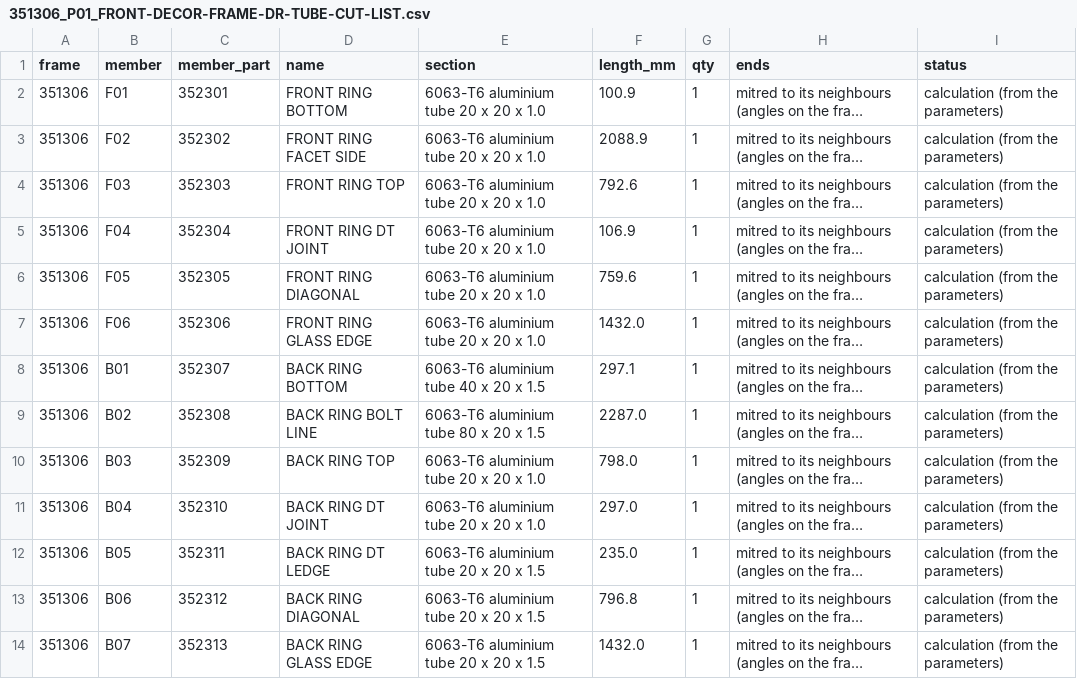
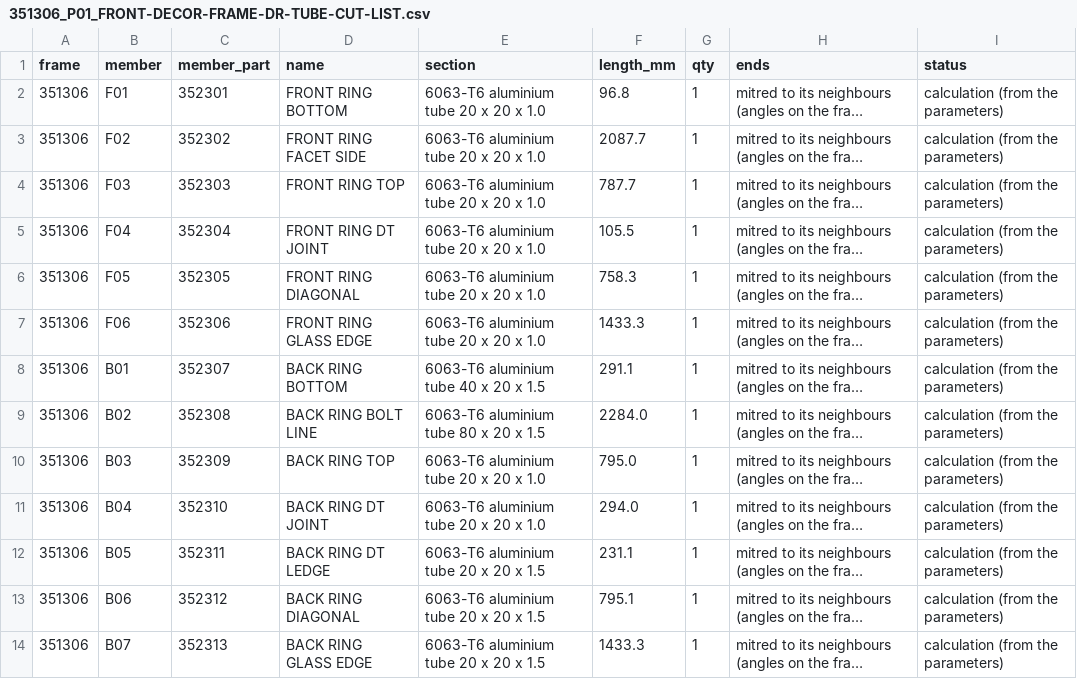
Before and after one commit to autonomous-ai/spaceship, a CSV file: v2/03-Manufacturing/front/351306_P01_FRONT-DECOR-FRAME-DR-TUBE-CUT-LIST.csv, drawn as a sheet; only a part is shown; long unchanged cells end in …; the diff covers the shown part only; the diff names each change by its address in the sheet, - before the commit and + after, or states it on an @@ line.

```diff
--- a/v2/03-Manufacturing/front/351306_P01_FRONT-DECOR-FRAME-DR-TUBE-CUT-LIST.csv
+++ b/v2/03-Manufacturing/front/351306_P01_FRONT-DECOR-FRAME-DR-TUBE-CUT-LIST.csv
-F2 (length_mm): 100.9
+F2 (length_mm): 96.8
-F3 (length_mm): 2088.9
+F3 (length_mm): 2087.7
-F4 (length_mm): 792.6
+F4 (length_mm): 787.7
-F5 (length_mm): 106.9
+F5 (length_mm): 105.5
-F6 (length_mm): 759.6
+F6 (length_mm): 758.3
-F7 (length_mm): 1432.0
+F7 (length_mm): 1433.3
-F8 (length_mm): 297.1
+F8 (length_mm): 291.1
-F9 (length_mm): 2287.0
+F9 (length_mm): 2284.0
-F10 (length_mm): 798.0
+F10 (length_mm): 795.0
-F11 (length_mm): 297.0
+F11 (length_mm): 294.0
-F12 (length_mm): 235.0
+F12 (length_mm): 231.1
-F13 (length_mm): 796.8
+F13 (length_mm): 795.1
-F14 (length_mm): 1432.0
+F14 (length_mm): 1433.3
```
Also changed, not shown: 1 removed row and 12 edited cells elsewhere in this file, v2/03-Manufacturing/front/350003_P01_FRONT-DECOR-BLOCK-ASSY-DR_BOM.csv, v2/03-Manufacturing/front/351306_P01_FRONT-DECOR-FRAME-DR_BOM.csv, 7 other files.
